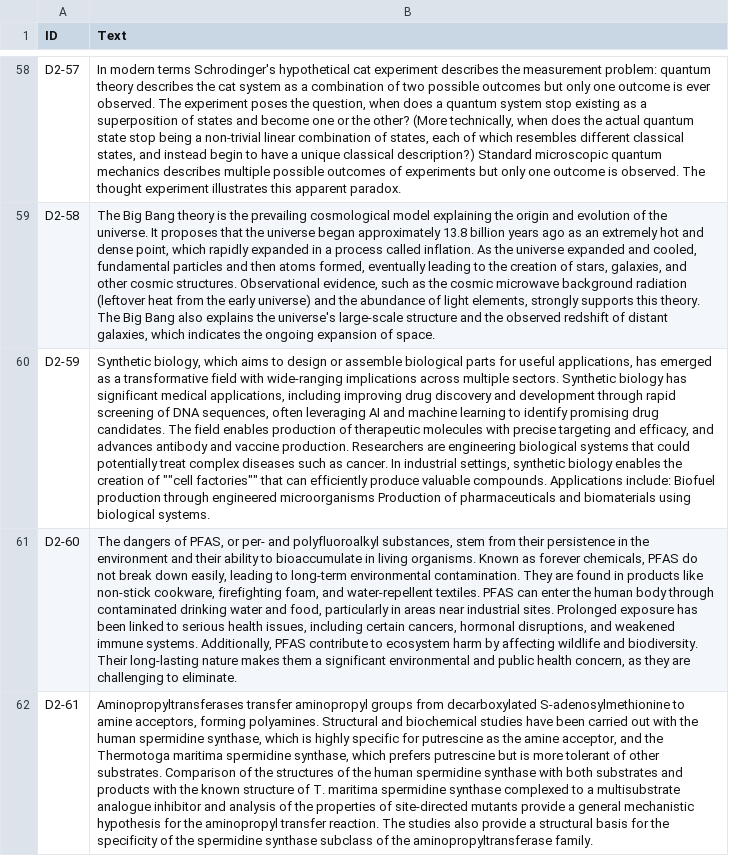
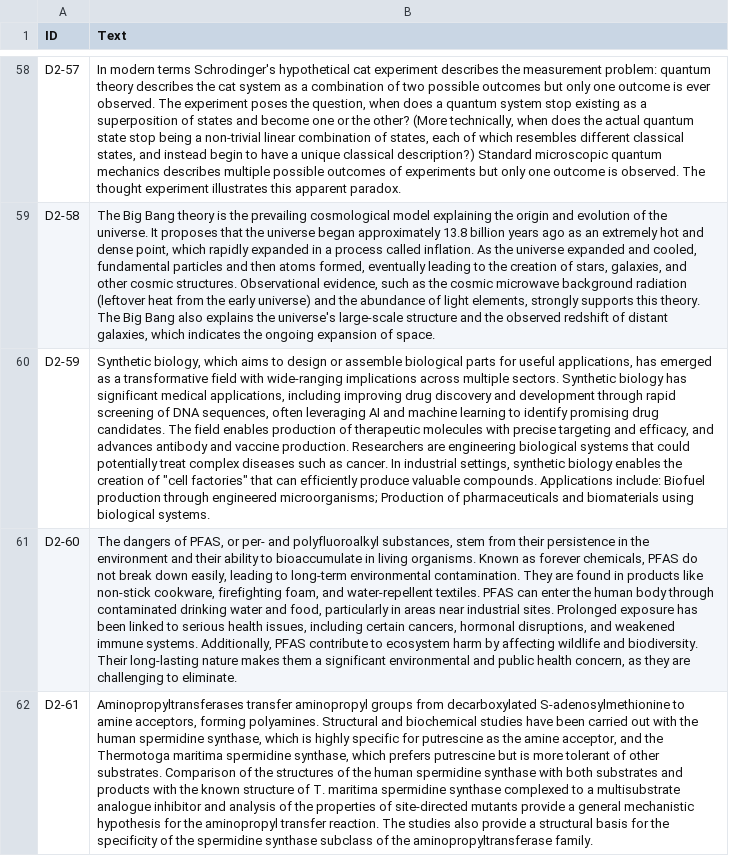
Before and after one commit to eduardoliv/AP-TPG-M1, a CSV file: Tarefas/tarefa_1/clean_input_datasets/dataset2_inputs.csv, drawn as a sheet; only a part is shown, gaps mark what is left out; the diff covers the shown part only; the diff names each change by its address in the sheet, - before the commit and + after, or states it on an @@ line.

```diff
--- a/Tarefas/tarefa_1/clean_input_datasets/dataset2_inputs.csv
+++ b/Tarefas/tarefa_1/clean_input_datasets/dataset2_inputs.csv
-B60 (Text): …creation of ""cell factories"" that can efficiently produce valuable compounds. Applications include: Biofuel production through engineered microorganisms Production of…
+B60 (Text): …creation of "cell factories" that can efficiently produce valuable compounds. Applications include: Biofuel production through engineered microorganisms; Production of…
```
Also changed, not shown: 13 edited cells elsewhere in this file, Tarefas/tarefa_2/classify_input_datasets/dataset2_inputs.csv, Tarefas/tarefa_3/classify_input_datasets/dataset3_inputs.csv, 25 other files.
